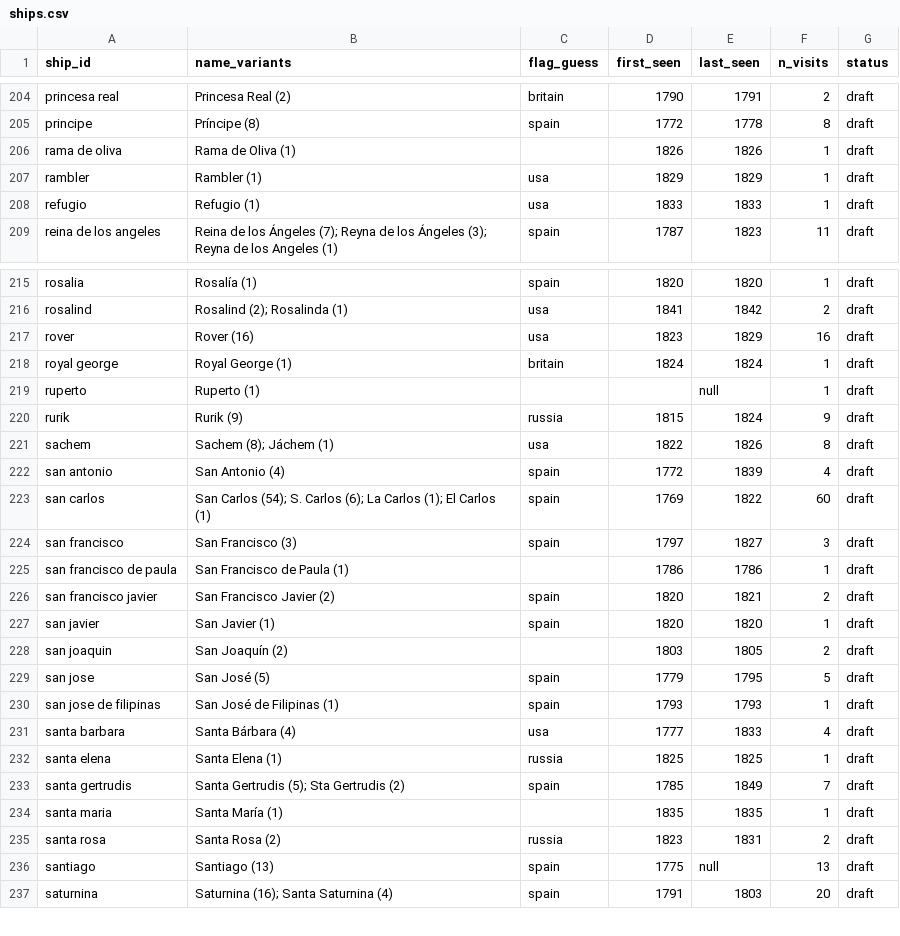
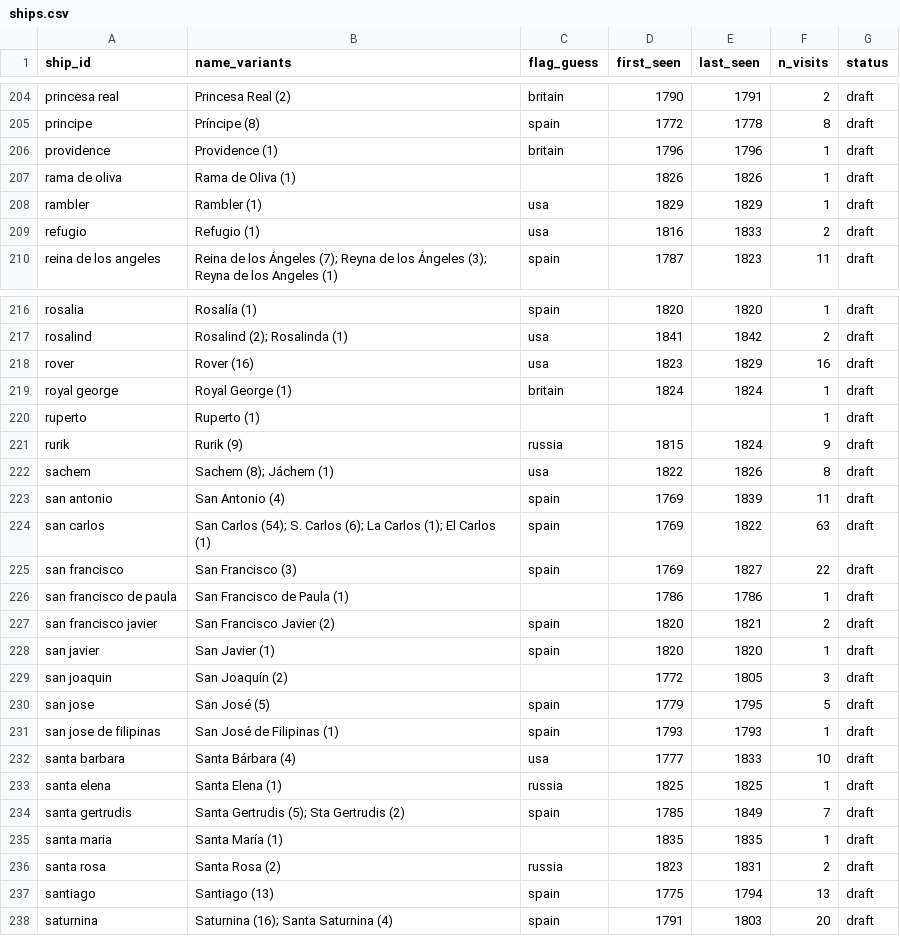
Before and after one commit to Aodhanm/california-ship-registry, a CSV file: data/ships.csv, drawn as a sheet; only a part is shown, gaps mark what is left out; the diff covers the shown part only.

```diff
--- a/data/ships.csv
+++ b/data/ships.csv
@@ -205,5 +205,6 @@ princesa real,Princesa Real (2),britain,1790,1791,2,draft
 principe,Príncipe (8),spain,1772,1778,8,draft
+providence,Providence (1),britain,1796,1796,1,draft
 rama de oliva,Rama de Oliva (1),,1826,1826,1,draft
 rambler,Rambler (1),usa,1829,1829,1,draft
-refugio,Refugio (1),usa,1833,1833,1,draft
+refugio,Refugio (1),usa,1816,1833,2,draft
 reina de los angeles,Reina de los Ángeles (7); Reyna de los Ángeles (3); Reyna de los Angeles (1),spain,1787,1823,11,draft
@@ -218,8 +219,8 @@ rover,Rover (16),usa,1823,1829,16,draft
 royal george,Royal George (1),britain,1824,1824,1,draft
-ruperto,Ruperto (1),,,null,1,draft
+ruperto,Ruperto (1),,,,1,draft
 rurik,Rurik (9),russia,1815,1824,9,draft
 sachem,Sachem (8); Jáchem (1),usa,1822,1826,8,draft
-san antonio,San Antonio (4),spain,1772,1839,4,draft
-san carlos,San Carlos (54); S. Carlos (6); La Carlos (1); El Carlos (1),spain,1769,1822,60,draft
-san francisco,San Francisco (3),spain,1797,1827,3,draft
+san antonio,San Antonio (4),spain,1769,1839,11,draft
+san carlos,San Carlos (54); S. Carlos (6); La Carlos (1); El Carlos (1),spain,1769,1822,63,draft
+san francisco,San Francisco (3),spain,1769,1827,22,draft
 san francisco de paula,San Francisco de Paula (1),,1786,1786,1,draft
@@ -227,6 +228,6 @@ san francisco javier,San Francisco Javier (2),spain,1820,1821,2,draft
 san javier,San Javier (1),spain,1820,1820,1,draft
-san joaquin,San Joaquín (2),,1803,1805,2,draft
+san joaquin,San Joaquín (2),,1772,1805,3,draft
 san jose,San José (5),spain,1779,1795,5,draft
 san jose de filipinas,San José de Filipinas (1),spain,1793,1793,1,draft
-santa barbara,Santa Bárbara (4),usa,1777,1833,4,draft
+santa barbara,Santa Bárbara (4),usa,1777,1833,10,draft
 santa elena,Santa Elena (1),russia,1825,1825,1,draft
@@ -235,3 +236,3 @@ santa maria,Santa María (1),,1835,1835,1,draft
 santa rosa,Santa Rosa (2),russia,1823,1831,2,draft
-santiago,Santiago (13),spain,1775,null,13,draft
+santiago,Santiago (13),spain,1775,1794,13,draft
 saturnina,Saturnina (16); Santa Saturnina (4),spain,1791,1803,20,draft
```
Also changed, not shown: 26 edited cells elsewhere in this file, data/curated-visits.csv, 7 other files.
